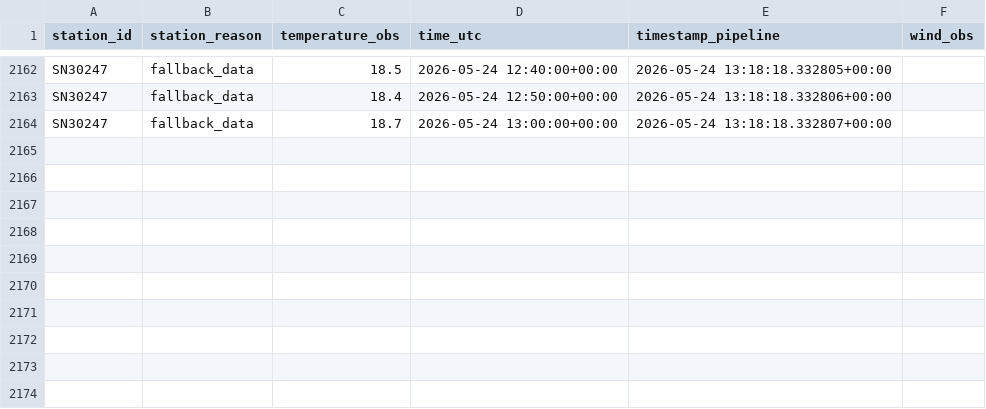
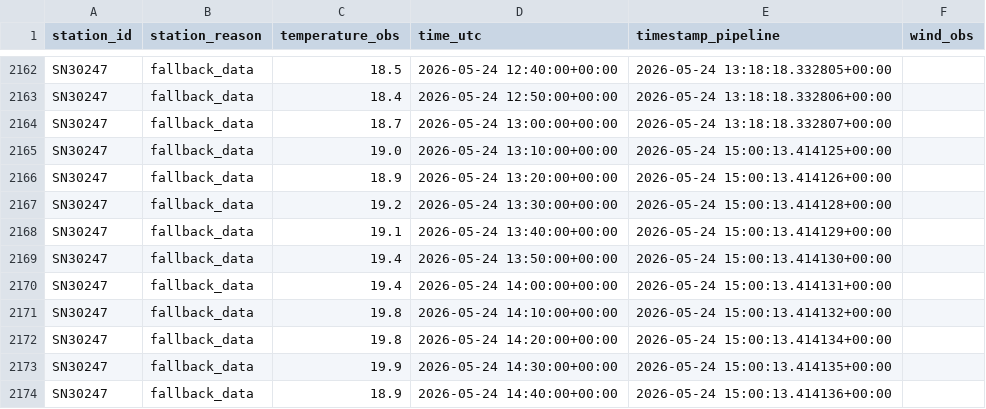
Before and after one commit to NilsJakob/met_weather, a CSV file: observations.csv, drawn as a sheet; only a part is shown, gaps mark what is left out; the diff names each change by its address in the sheet, - before the commit and + after, or states it on an @@ line.

```diff
--- a/observations.csv
+++ b/observations.csv
+row 2165: SN30247 | fallback_data | 19.0 | 2026-05-24 13:10:00+00:00 | 2026-05-24 15:00:13.414125+00:00
+row 2166: SN30247 | fallback_data | 18.9 | 2026-05-24 13:20:00+00:00 | 2026-05-24 15:00:13.414126+00:00
+row 2167: SN30247 | fallback_data | 19.2 | 2026-05-24 13:30:00+00:00 | 2026-05-24 15:00:13.414128+00:00
+row 2168: SN30247 | fallback_data | 19.1 | 2026-05-24 13:40:00+00:00 | 2026-05-24 15:00:13.414129+00:00
+row 2169: SN30247 | fallback_data | 19.4 | 2026-05-24 13:50:00+00:00 | 2026-05-24 15:00:13.414130+00:00
+row 2170: SN30247 | fallback_data | 19.4 | 2026-05-24 14:00:00+00:00 | 2026-05-24 15:00:13.414131+00:00
+row 2171: SN30247 | fallback_data | 19.8 | 2026-05-24 14:10:00+00:00 | 2026-05-24 15:00:13.414132+00:00
+row 2172: SN30247 | fallback_data | 19.8 | 2026-05-24 14:20:00+00:00 | 2026-05-24 15:00:13.414134+00:00
+row 2173: SN30247 | fallback_data | 19.9 | 2026-05-24 14:30:00+00:00 | 2026-05-24 15:00:13.414135+00:00
+row 2174: SN30247 | fallback_data | 18.9 | 2026-05-24 14:40:00+00:00 | 2026-05-24 15:00:13.414136+00:00
```
